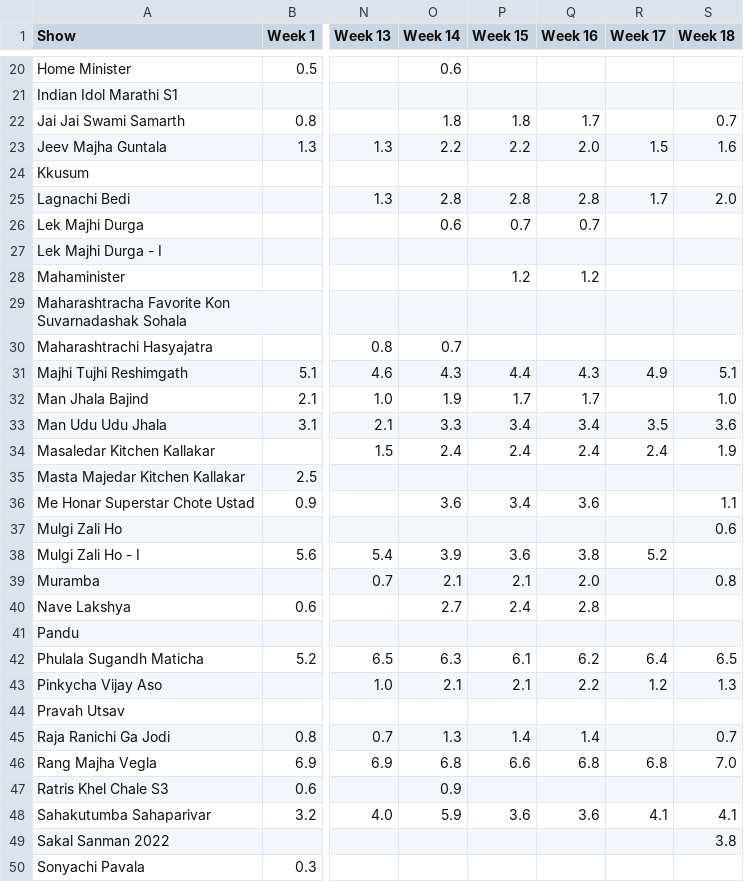
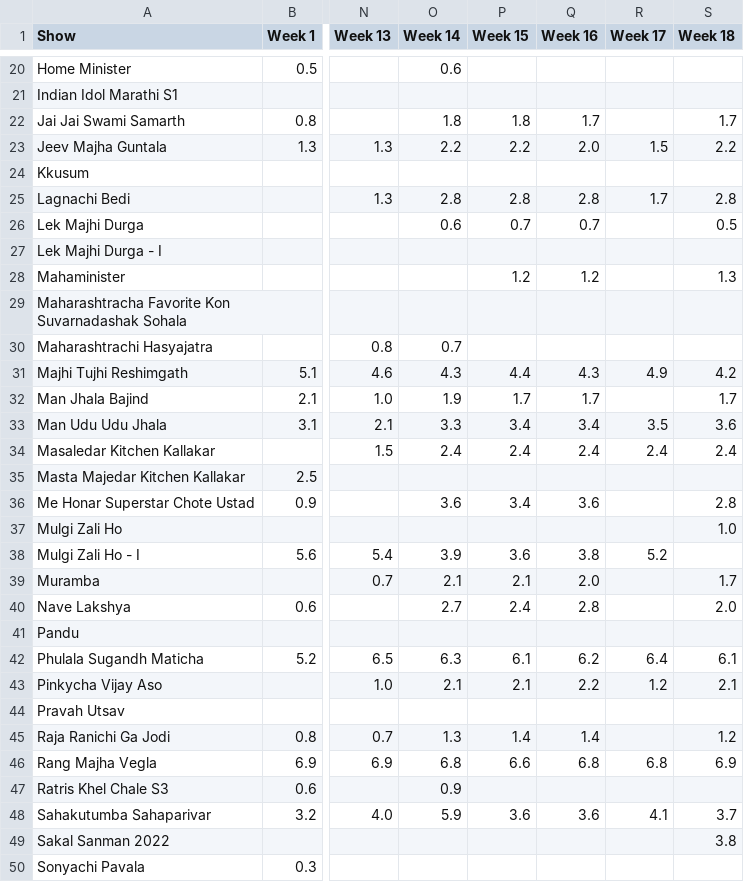
Before and after one commit to rohitk04/marathi-shows-data, a CSV file: data/csv/shows/tv/tv_trp_trp.csv, drawn as a sheet; only a part is shown, gaps mark what is left out; the diff covers the shown part only; the diff names each change by its address in the sheet, - before the commit and + after, or states it on an @@ line.

```diff
--- a/data/csv/shows/tv/tv_trp_trp.csv
+++ b/data/csv/shows/tv/tv_trp_trp.csv
-S22 (Week 18): 0.7
+S22 (Week 18): 1.7
-S23 (Week 18): 1.6
+S23 (Week 18): 2.2
-S25 (Week 18): 2.0
+S25 (Week 18): 2.8
-S26 (Week 18): (empty)
+S26 (Week 18): 0.5
-S28 (Week 18): (empty)
+S28 (Week 18): 1.3
-S31 (Week 18): 5.1
+S31 (Week 18): 4.2
-S32 (Week 18): 1.0
+S32 (Week 18): 1.7
-S34 (Week 18): 1.9
+S34 (Week 18): 2.4
-S36 (Week 18): 1.1
+S36 (Week 18): 2.8
-S37 (Week 18): 0.6
+S37 (Week 18): 1.0
-S39 (Week 18): 0.8
+S39 (Week 18): 1.7
-S40 (Week 18): (empty)
+S40 (Week 18): 2.0
-S42 (Week 18): 6.5
+S42 (Week 18): 6.1
-S43 (Week 18): 1.3
+S43 (Week 18): 2.1
-S45 (Week 18): 0.7
+S45 (Week 18): 1.2
-S46 (Week 18): 7.0
+S46 (Week 18): 6.9
-S48 (Week 18): 4.1
+S48 (Week 18): 3.7
```
Also changed, not shown: 16 edited cells elsewhere in this file, data/csv/shows/tv/tv_trp_rank.csv, 3 other files.
